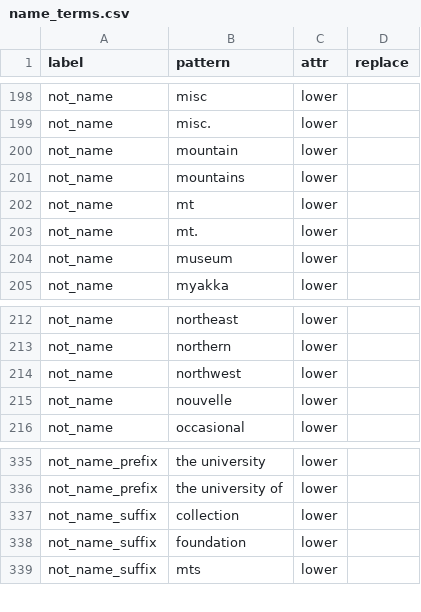
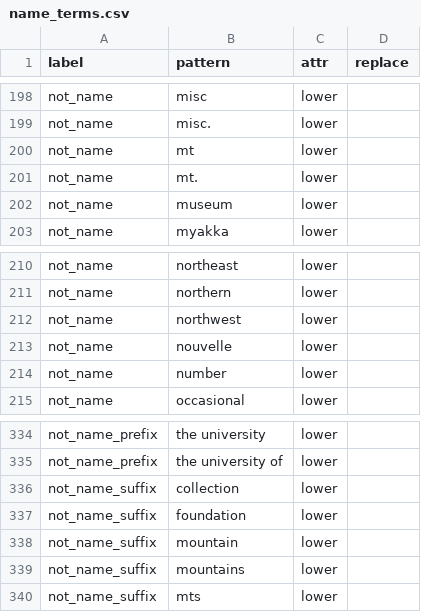
Before and after one commit to rafelafrance/traiter, a CSV file: traiter/pylib/traits/terms/name_terms.csv, drawn as a sheet; only a part is shown, gaps mark what is left out.

Commit message:
Update elevation trait and name terms

```diff
--- a/traiter/pylib/traits/terms/name_terms.csv
+++ b/traiter/pylib/traits/terms/name_terms.csv
@@ -199,4 +199,2 @@ not_name,misc,lower,
 not_name,misc.,lower,
-not_name,mountain,lower,
-not_name,mountains,lower,
 not_name,mt,lower,
@@ -215,2 +213,3 @@ not_name,northwest,lower,
 not_name,nouvelle,lower,
+not_name,number,lower,
 not_name,occasional,lower,
@@ -338,2 +337,4 @@ not_name_suffix,collection,lower,
 not_name_suffix,foundation,lower,
+not_name_suffix,mountain,lower,
+not_name_suffix,mountains,lower,
 not_name_suffix,mts,lower,
```
Also changed, not shown: 1 other file.
